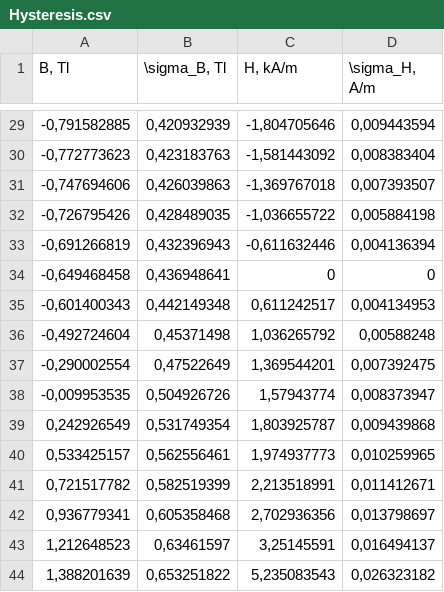
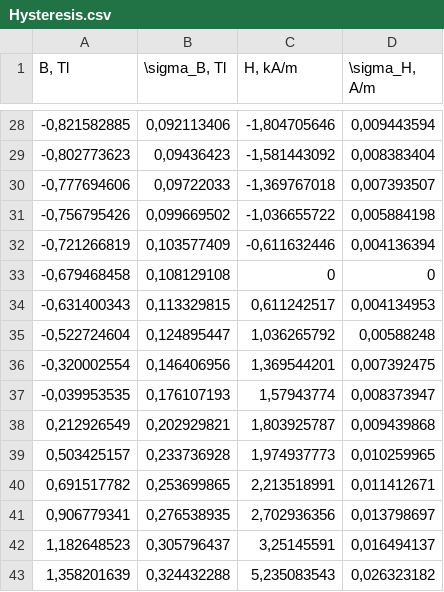
Before and after one commit to bulat1337/MIPT_Labs, a CSV file: 3.4.4/B(H)/data/Hysteresis.csv, drawn as a sheet; only a part is shown, gaps mark what is left out; the diff covers the shown part only.

```diff
--- a/3.4.4/B(H)/data/Hysteresis.csv
+++ b/3.4.4/B(H)/data/Hysteresis.csv
@@ -29,16 +28,16 @@
--0,791582885;0,420932939;-1,804705646;0,009443594
--0,772773623;0,423183763;-1,581443092;0,008383404
--0,747694606;0,426039863;-1,369767018;0,007393507
--0,726795426;0,428489035;-1,036655722;0,005884198
--0,691266819;0,432396943;-0,611632446;0,004136394
--0,649468458;0,436948641;0;0
--0,601400343;0,442149348;0,611242517;0,004134953
--0,492724604;0,45371498;1,036265792;0,00588248
--0,290002554;0,47522649;1,369544201;0,007392475
--0,009953535;0,504926726;1,57943774;0,008373947
-0,242926549;0,531749354;1,803925787;0,009439868
-0,533425157;0,562556461;1,974937773;0,010259965
-0,721517782;0,582519399;2,213518991;0,011412671
-0,936779341;0,605358468;2,702936356;0,013798697
-1,212648523;0,63461597;3,25145591;0,016494137
-1,388201639;0,653251822;5,235083543;0,026323182
+-0,821582885;0,092113406;-1,804705646;0,009443594
+-0,802773623;0,09436423;-1,581443092;0,008383404
+-0,777694606;0,09722033;-1,369767018;0,007393507
+-0,756795426;0,099669502;-1,036655722;0,005884198
+-0,721266819;0,103577409;-0,611632446;0,004136394
+-0,679468458;0,108129108;0;0
+-0,631400343;0,113329815;0,611242517;0,004134953
+-0,522724604;0,124895447;1,036265792;0,00588248
+-0,320002554;0,146406956;1,369544201;0,007392475
+-0,039953535;0,176107193;1,57943774;0,008373947
+0,212926549;0,202929821;1,803925787;0,009439868
+0,503425157;0,233736928;1,974937773;0,010259965
+0,691517782;0,253699865;2,213518991;0,011412671
+0,906779341;0,276538935;2,702936356;0,013798697
+1,182648523;0,305796437;3,25145591;0,016494137
+1,358201639;0,324432288;5,235083543;0,026323182
```
Also changed, not shown: 1 removed row and 33 edited cells elsewhere in this file, 21 other files.
